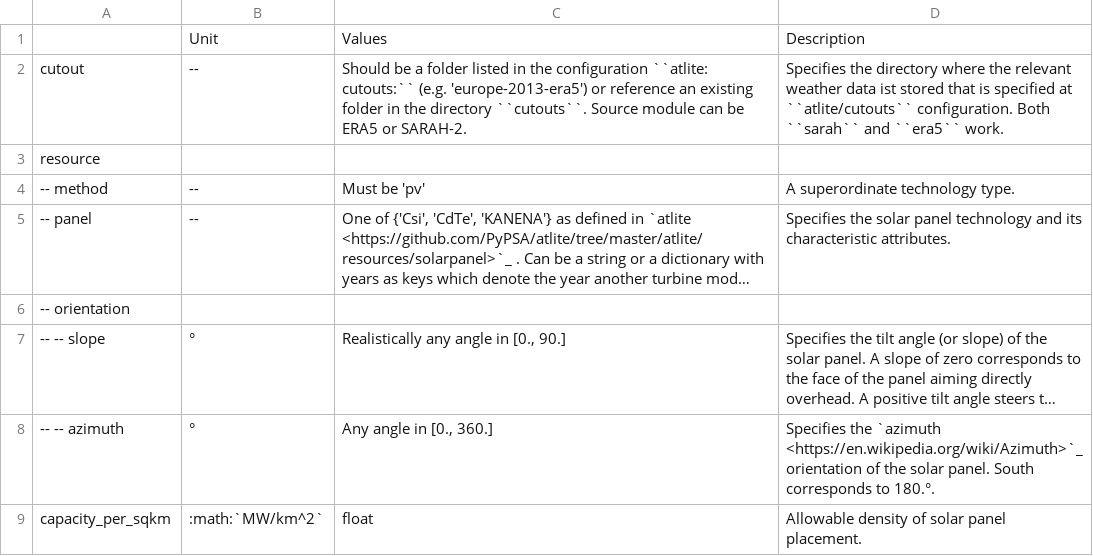
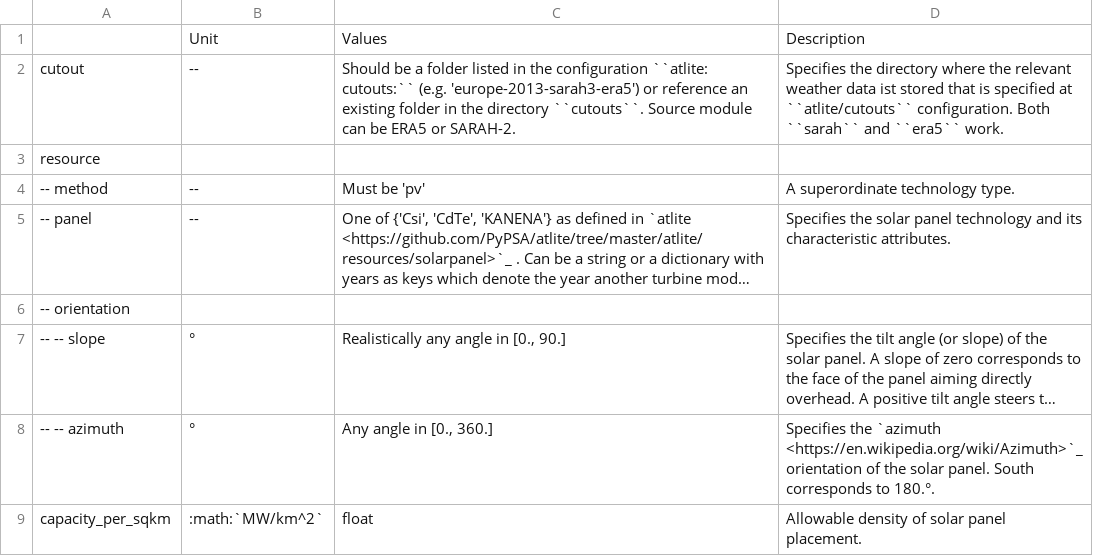
Before and after one commit to AGGM-AG/pypsa-at, a CSV file: doc/configtables/solar.csv, drawn as a sheet; only a part is shown; long unchanged cells end in ….

Commit message:
cutouts: update zenodo repository version

```diff
--- a/doc/configtables/solar.csv
+++ b/doc/configtables/solar.csv
@@ -1,3 +1,3 @@
 ,Unit,Values,Description
-cutout,--,"Should be a folder listed in the configuration ``atlite: cutouts:`` (e.g. 'europe-2013-era5') or reference an existing folder in the directory ``cutouts``. Source module can be ERA5 or SARAH-2.","Specifies the directory where the relevant weather data ist stored that is specified at ``atlite/cutouts`` configuration. Both ``sarah`` and ``era5`` work."
+cutout,--,"Should be a folder listed in the configuration ``atlite: cutouts:`` (e.g. 'europe-2013-sarah3-era5') or reference an existing folder in the directory ``cutouts``. Source module can be ERA5 or SARAH-2.","Specifies the directory where the relevant weather data ist stored that is specified at ``atlite/cutouts`` configuration. Both ``sarah`` and ``era5`` work."
 resource,,,
```
Also changed, not shown: 11 other files.
